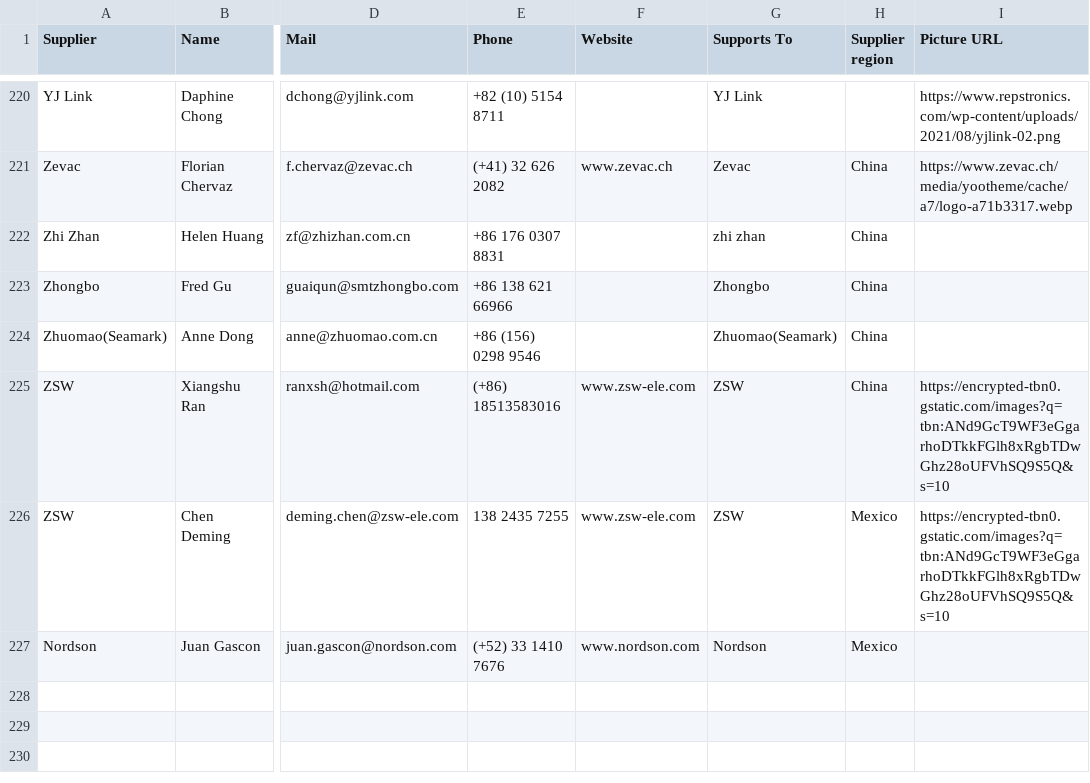
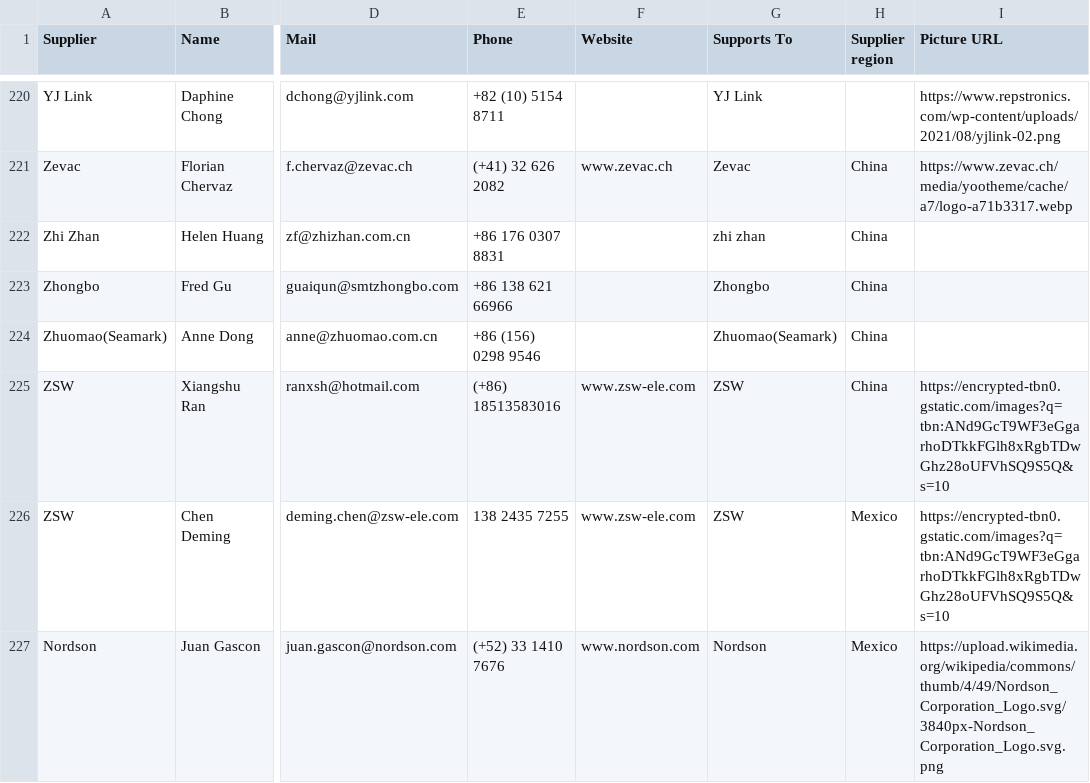
Before and after one commit to moi6k2/Directory, a CSV file: Base de datos.csv, drawn as a sheet; only a part is shown, gaps mark what is left out; the diff names each change by its address in the sheet, - before the commit and + after, or states it on an @@ line.

Commit message:
Update Base de datos.csv

```diff
--- a/Base de datos.csv
+++ b/Base de datos.csv
-I227 (Picture URL): (empty)
+I227 (Picture URL): https://upload.wikimedia.org/wikipedia/commons/thumb/4/49/Nordson_Corporation_Logo.svg/3840px-Nordson_Corporation_Logo.svg.png
```
